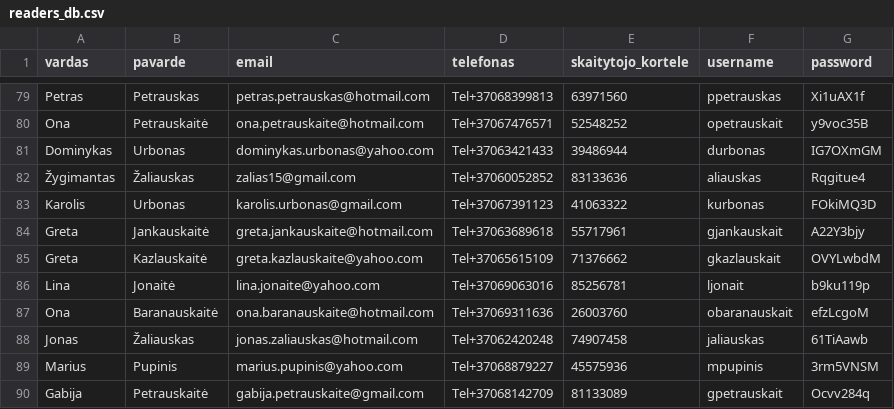
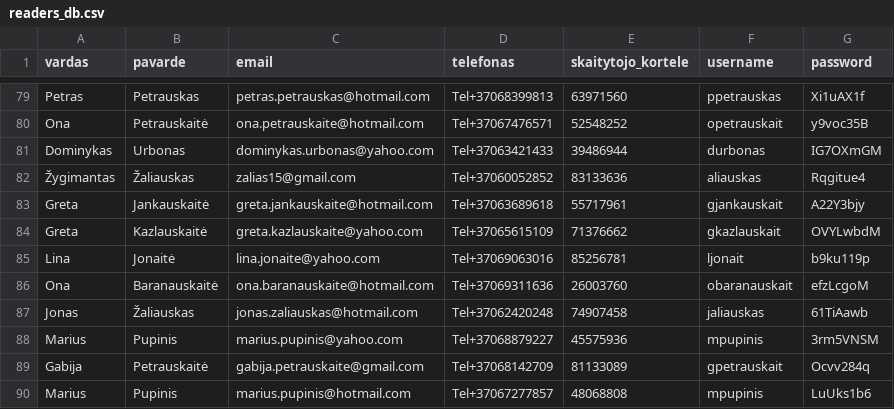
Before and after one commit to centras51/c51_library_system, a CSV file: CSVs/readers_db.csv, drawn as a sheet; only a part is shown, gaps mark what is left out; the shorter side is filled out with more unchanged rows; the diff names each change by its address in the sheet, - before the commit and + after, or states it on an @@ line.

```diff
--- a/CSVs/readers_db.csv
+++ b/CSVs/readers_db.csv
-row 83: Karolis | Urbonas | karolis.urbonas@gmail.com | Tel+37067391123 | 41063322 | kurbonas | FOkiMQ3D
```
Also changed, not shown: CSVs/books_db.csv, CSVs/reading_history.csv, 5 other files.
